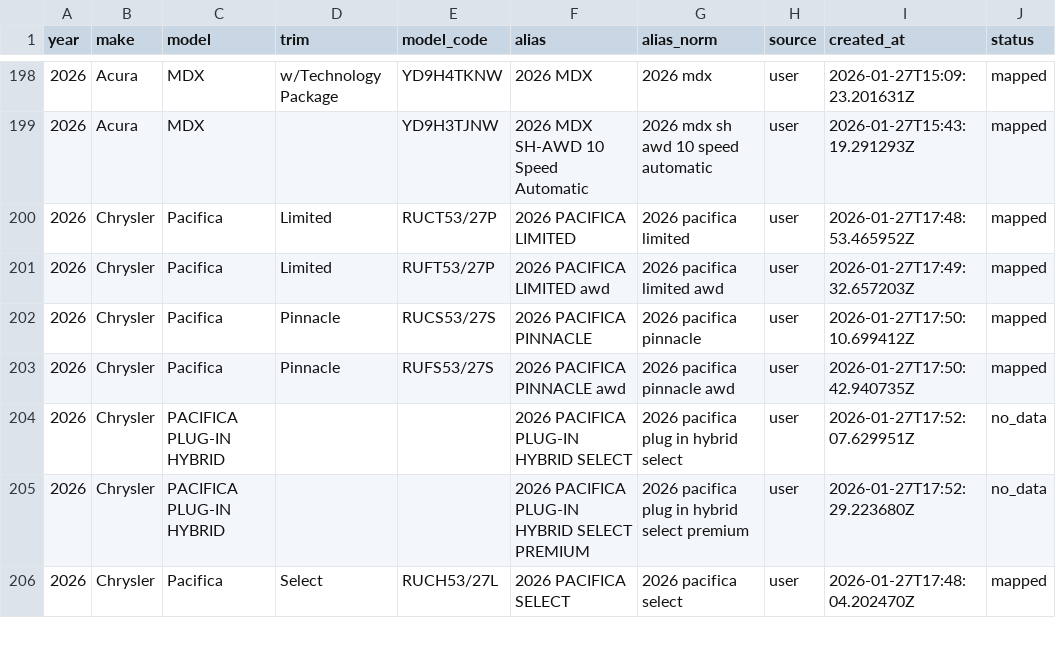
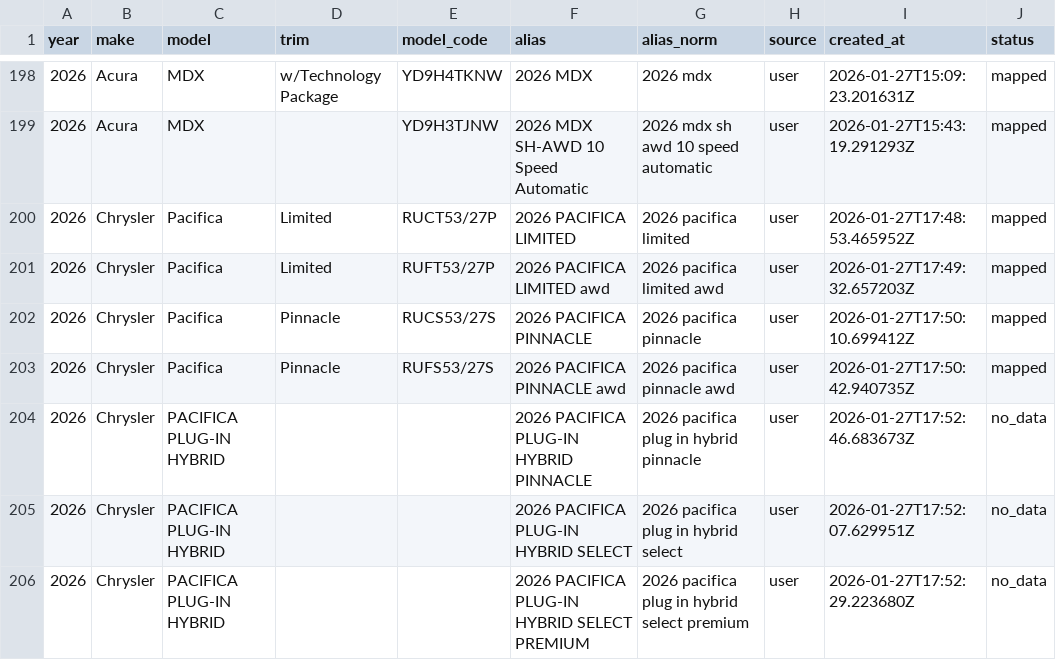
Before and after one commit to klb-text/map, a CSV file: Aliases.csv, drawn as a sheet; only a part is shown, gaps mark what is left out; the shorter side is filled out with more unchanged rows.

Commit message:
chore(mappings): upsert 1 row(s) via AFF UI - 1769536366.8993652

```diff
--- a/Aliases.csv
+++ b/Aliases.csv
@@ -203,2 +203,3 @@ year,make,model,trim,model_code,alias,alias_norm,source,created_at,status
 2026,Chrysler,Pacifica,Pinnacle,RUFS53/27S,2026 PACIFICA PINNACLE awd,2026 pacifica pinnacle awd,user,2026-01-27T17:50:42.940735Z,mapped
+2026,Chrysler,PACIFICA PLUG-IN HYBRID,,,2026 PACIFICA PLUG-IN HYBRID PINNACLE,2026 pacifica plug in hybrid pinnacle,user,2026-01-27T17:52:46.683673Z,no_data
 2026,Chrysler,PACIFICA PLUG-IN HYBRID,,,2026 PACIFICA PLUG-IN HYBRID SELECT,2026 pacifica plug in hybrid select,user,2026-01-27T17:52:07.629951Z,no_data
```
